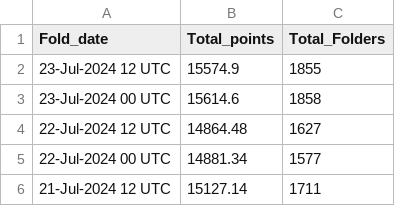
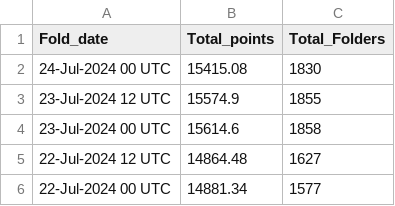
Before and after one commit to malkaroy-vrrp/bananocalculator, a CSV file: scrapes/totals.csv, drawn as a sheet; only a part is shown; the shorter side is filled out with more unchanged rows; the diff names each change by its address in the sheet, - before the commit and + after, or states it on an @@ line.

```diff
--- a/scrapes/totals.csv
+++ b/scrapes/totals.csv
+row 2: 24-Jul-2024 00 UTC | 15415.08 | 1830
```
Also changed, not shown: scrapes/latest.csv.
